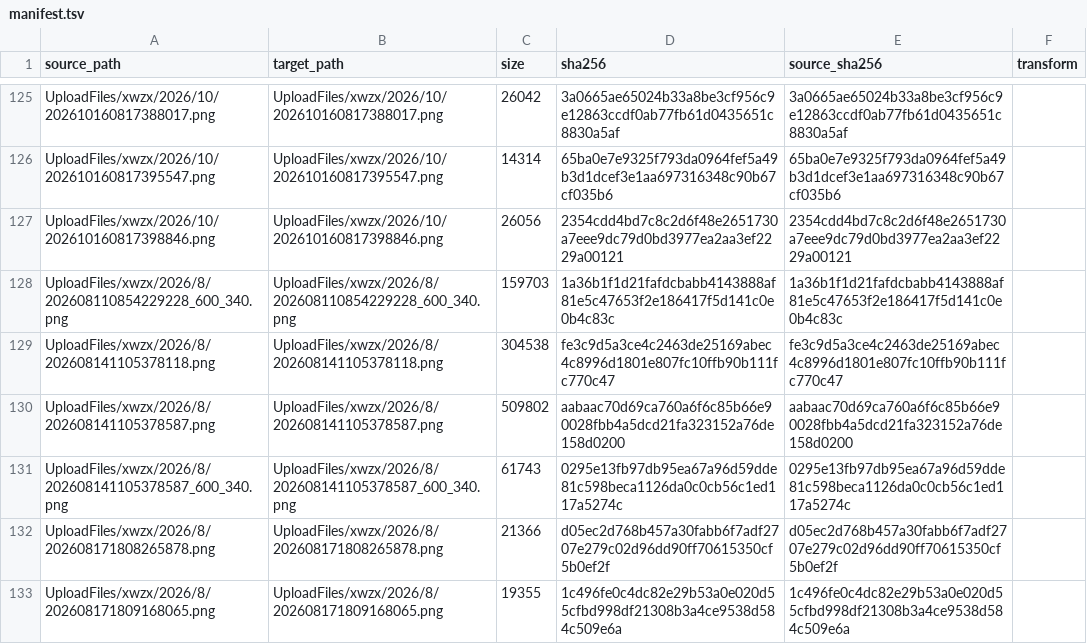
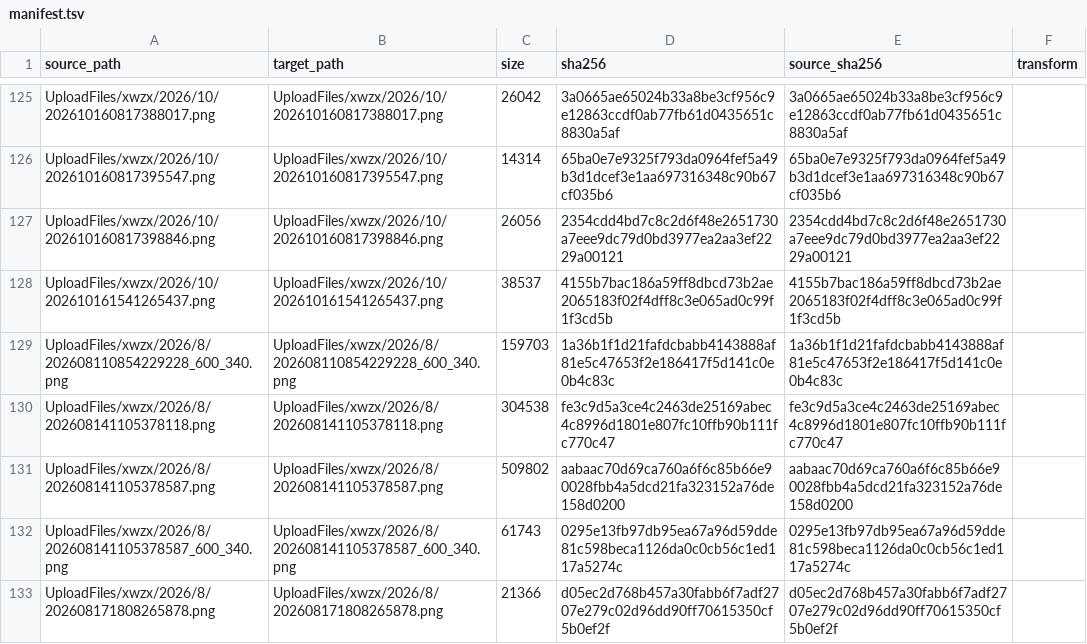
Before and after one commit to Shaoxing-No-1-High-School/Shaoxingyizhong-img-xwzx-2026-h2, a TSV file: manifest.tsv, drawn as a sheet; only a part is shown, gaps mark what is left out; the shorter side is filled out with more unchanged rows.

```diff
--- a/manifest.tsv
+++ b/manifest.tsv
@@ -127,2 +127,3 @@ UploadFiles/xwzx/2026/10/202610160817395547.png	UploadFiles/xwzx/2026/10/2026101
 UploadFiles/xwzx/2026/10/202610160817398846.png	UploadFiles/xwzx/2026/10/202610160817398846.png	26056	2354cdd4bd7c8c2d6f48e2651730a7eee9dc79d0bd3977ea2aa3ef2229a00121	2354cdd4bd7c8c2d6f48e2651730a7eee9dc79d0bd3977ea2aa3ef2229a00121	
+UploadFiles/xwzx/2026/10/202610161541265437.png	UploadFiles/xwzx/2026/10/202610161541265437.png	38537	4155b7bac186a59ff8dbcd73b2ae2065183f02f4dff8c3e065ad0c99f1f3cd5b	4155b7bac186a59ff8dbcd73b2ae2065183f02f4dff8c3e065ad0c99f1f3cd5b	
 UploadFiles/xwzx/2026/8/202608110854229228_600_340.png	UploadFiles/xwzx/2026/8/202608110854229228_600_340.png	159703	1a36b1f1d21fafdcbabb4143888af81e5c47653f2e186417f5d141c0e0b4c83c	1a36b1f1d21fafdcbabb4143888af81e5c47653f2e186417f5d141c0e0b4c83c	
```
Also changed, not shown: 1 other file.
